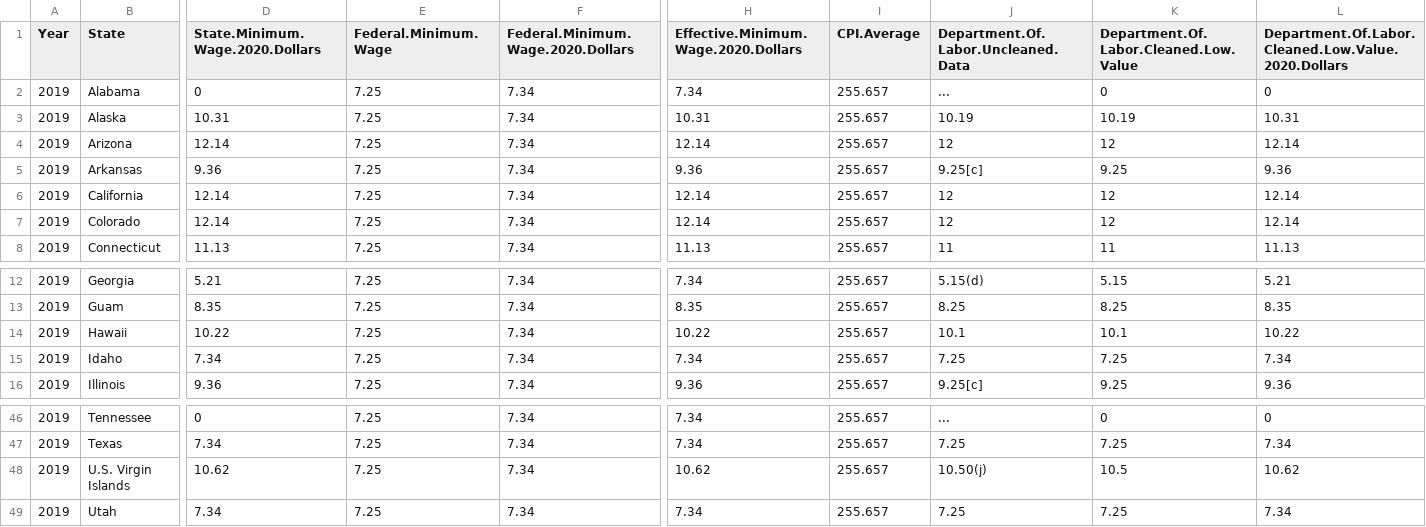
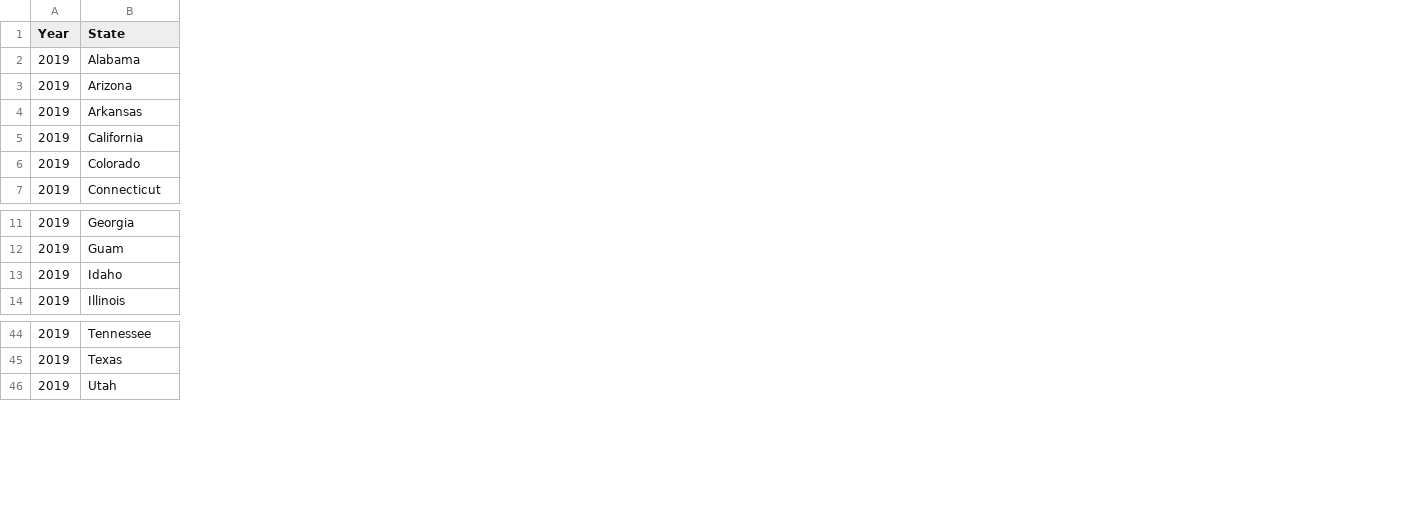
Before and after one commit to shreyanshraj/Unemployment-and-Crime-rate-vis, a CSV file: dataset/Minimum Wage Data.csv, drawn as a sheet; only a part is shown, gaps mark what is left out; removed rows and columns are numbered as before the commit, all else as after; rows hold the shown columns only; the diff covers the shown part only; the diff names each change by its address in the sheet, - before the commit and + after, or states it on an @@ line.

Commit message:
data processing and select options

```diff
--- a/dataset/Minimum Wage Data.csv
+++ b/dataset/Minimum Wage Data.csv
-column D (State.Minimum.Wage.2020.Dollars), row 2: 0; rows 4-8: 12.14 | 9.36 | 12.14 | 12.14 | 11.13; rows 12-13: 5.21 | 8.35; rows 15-16: 7.34 | 9.36; rows 46-47: 0 | 7.34; row 49: 7.34
-column E (Federal.Minimum.Wage), row 2: 7.25; rows 4-8: all 7.25; rows 12-13: 7.25 | 7.25; rows 15-16: 7.25 | 7.25; rows 46-47: 7.25 | 7.25; row 49: 7.25
-column F, rows 1-2: Federal.Minimum.Wage.2020.Dollars | 7.34; rows 4-8: all 7.34; rows 12-13: 7.34 | 7.34; rows 15-16: 7.34 | 7.34; rows 46-47: 7.34 | 7.34; row 49: 7.34
-column H, rows 1-2: Effective.Minimum.Wage.2020.Dollars | 7.34; rows 4-8: 12.14 | 9.36 | 12.14 | 12.14 | 11.13; rows 12-13: 7.34 | 8.35; rows 15-16: 7.34 | 9.36; rows 46-47: 7.34 | 7.34; row 49: 7.34
-column I (CPI.Average), row 2: 255.657; rows 4-8: all 255.657; rows 12-13: 255.657 | 255.657; rows 15-16: 255.657 | 255.657; rows 46-47: 255.657 | 255.657; row 49: 255.657
-column J, rows 1-2: Department.Of.Labor.Uncleaned.Data | ...; rows 4-8: 12 | 9.25[c] | 12 | 12 | 11; rows 12-13: 5.15(d) | 8.25; rows 15-16: 7.25 | 9.25[c]; rows 46-47: ... | 7.25; row 49: 7.25
-column K, rows 1-2: Department.Of.Labor.Cleaned.Low.Value | 0; rows 4-8: 12 | 9.25 | 12 | 12 | 11; rows 12-13: 5.15 | 8.25; rows 15-16: 7.25 | 9.25; rows 46-47: 0 | 7.25; row 49: 7.25
-column L, rows 1-2: Department.Of.Labor.Cleaned.Low.Value.2020.Dollars | 0; rows 4-8: 12.14 | 9.36 | 12.14 | 12.14 | 11.13; rows 12-13: 5.21 | 8.35; rows 15-16: 7.34 | 9.36; rows 46-47: 0 | 7.34; row 49: 7.34
-row 3: 2019 | Alaska | 10.31 | 7.25 | 7.34 | 10.31 | 255.657 | 10.19 | 10.19 | 10.31
-row 14: 2019 | Hawaii | 10.22 | 7.25 | 7.34 | 10.22 | 255.657 | 10.1 | 10.1 | 10.22
-row 48: 2019 | U.S. Virgin Islands | 10.62 | 7.25 | 7.34 | 10.62 | 255.657 | 10.50(j) | 10.5 | 10.62
```
Also changed, not shown: 2 removed columns elsewhere in this file, dataset/estimated_crimes_1979_2019.csv, 3 other files.
